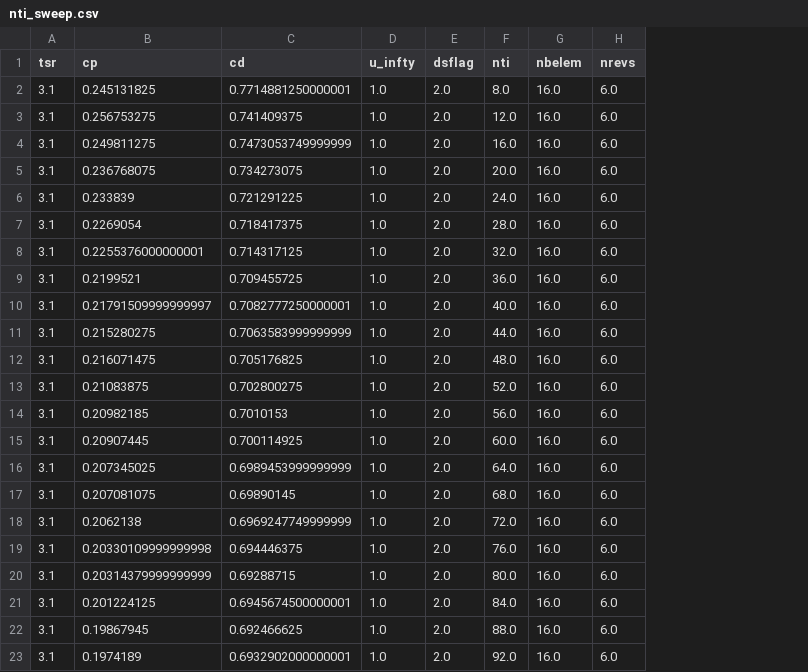
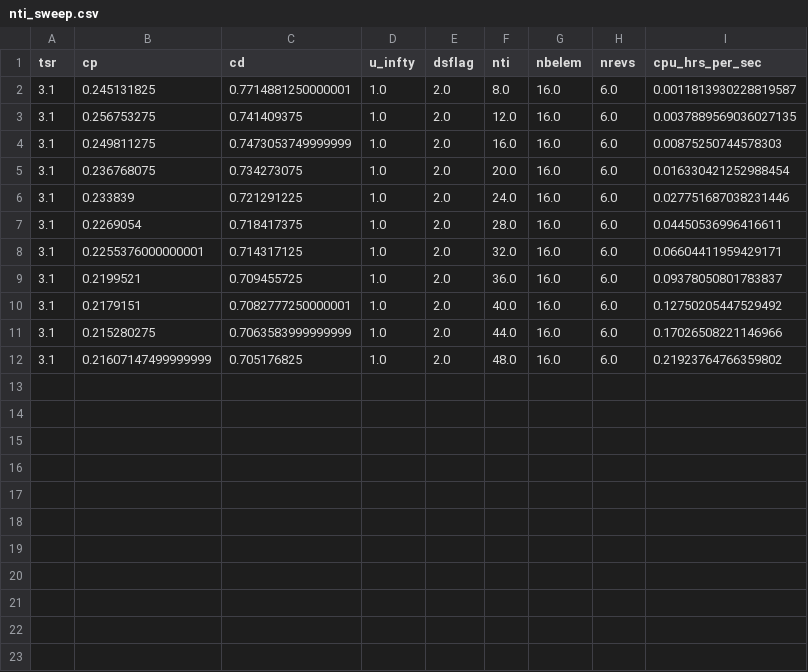
Before and after one commit to UNH-CORE/RM2-CACTUS, a CSV file: processed/nti_sweep.csv, drawn as a sheet; removed rows and columns are numbered as before the commit, all else as after; the diff names each change by its address in the sheet, - before the commit and + after, or states it on an @@ line.

```diff
--- a/processed/nti_sweep.csv
+++ b/processed/nti_sweep.csv
+column I (cpu_hrs_per_sec), rows 2-12: 0.0011813930228819587 | 0.0037889569036027135 | 0.00875250744578303 | 0.016330421252988454 | 0.027751687038231446 | 0.04450536996416611 | 0.06604411959429171 | 0.09378050801783837 | 0.12750205447529492 | 0.17026508221146966 | 0.21923764766359802
-B10 (cp): 0.21791509999999997
+B10 (cp): 0.2179151
-B12 (cp): 0.216071475
+B12 (cp): 0.21607147499999999
-row 13: 3.1 | 0.21083875 | 0.702800275 | 1.0 | 2.0 | 52.0 | 16.0 | 6.0
-row 14: 3.1 | 0.20982185 | 0.7010153 | 1.0 | 2.0 | 56.0 | 16.0 | 6.0
-row 15: 3.1 | 0.20907445 | 0.700114925 | 1.0 | 2.0 | 60.0 | 16.0 | 6.0
-row 16: 3.1 | 0.207345025 | 0.6989453999999999 | 1.0 | 2.0 | 64.0 | 16.0 | 6.0
-row 17: 3.1 | 0.207081075 | 0.69890145 | 1.0 | 2.0 | 68.0 | 16.0 | 6.0
-row 18: 3.1 | 0.2062138 | 0.6969247749999999 | 1.0 | 2.0 | 72.0 | 16.0 | 6.0
-row 19: 3.1 | 0.20330109999999998 | 0.694446375 | 1.0 | 2.0 | 76.0 | 16.0 | 6.0
-row 20: 3.1 | 0.20314379999999999 | 0.69288715 | 1.0 | 2.0 | 80.0 | 16.0 | 6.0
-row 21: 3.1 | 0.201224125 | 0.6945674500000001 | 1.0 | 2.0 | 84.0 | 16.0 | 6.0
-row 22: 3.1 | 0.19867945 | 0.692466625 | 1.0 | 2.0 | 88.0 | 16.0 | 6.0
-row 23: 3.1 | 0.1974189 | 0.6932902000000001 | 1.0 | 2.0 | 92.0 | 16.0 | 6.0
```
Also changed, not shown: processed/tsr_sweep.csv.
